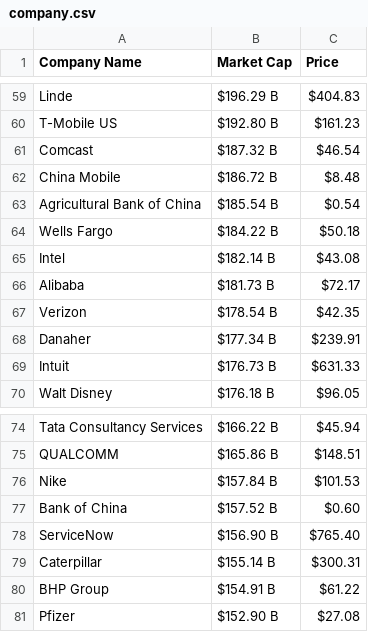
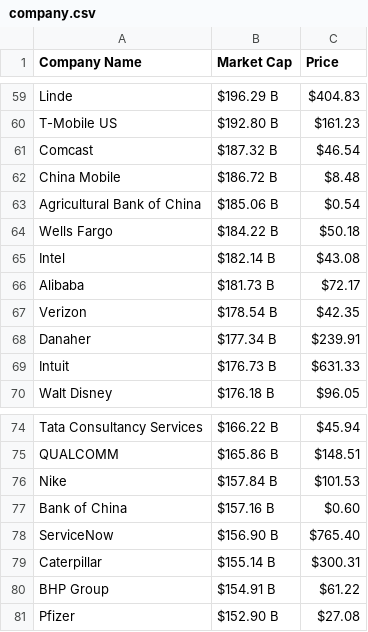
Before and after one commit to AbhishekBaske/marketcap_webscrap, a CSV file: company.csv, drawn as a sheet; only a part is shown, gaps mark what is left out; the diff covers the shown part only.

```diff
--- a/company.csv
+++ b/company.csv
@@ -62,3 +62,3 @@ Comcast,$187.32 B,$46.54
 China Mobile,$186.72 B,$8.48
-Agricultural Bank of China,$185.54 B,$0.54
+Agricultural Bank of China,$185.06 B,$0.54
 Wells Fargo,$184.22 B,$50.18
@@ -76,3 +76,3 @@ QUALCOMM,$165.86 B,$148.51
 Nike,$157.84 B,$101.53
-Bank of China,$157.52 B,$0.60
+Bank of China,$157.16 B,$0.60
 ServiceNow,$156.90 B,$765.40
```
Also changed, not shown: 2 added rows, 2 removed rows and 6 edited cells elsewhere in this file, 1 other file.
